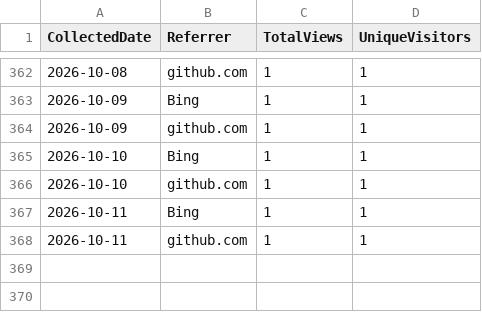
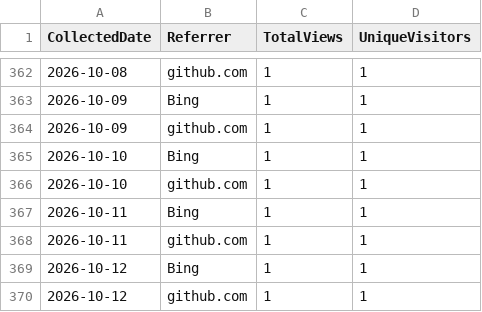
Before and after one commit to ZacharyLuz/Get-AzAIModelAvailability, a CSV file: data/referrers.csv, drawn as a sheet; only a part is shown, gaps mark what is left out; the diff names each change by its address in the sheet, - before the commit and + after, or states it on an @@ line.

```diff
--- a/data/referrers.csv
+++ b/data/referrers.csv
+row 369: 2026-10-12 | Bing | 1 | 1
+row 370: 2026-10-12 | github.com | 1 | 1
```
Also changed, not shown: data/paths.csv, data/release-downloads.csv, 3 other files.
